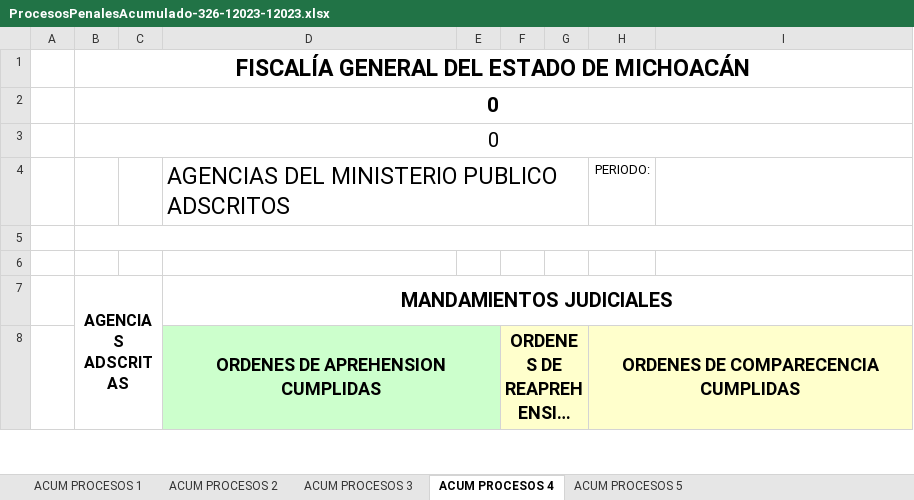
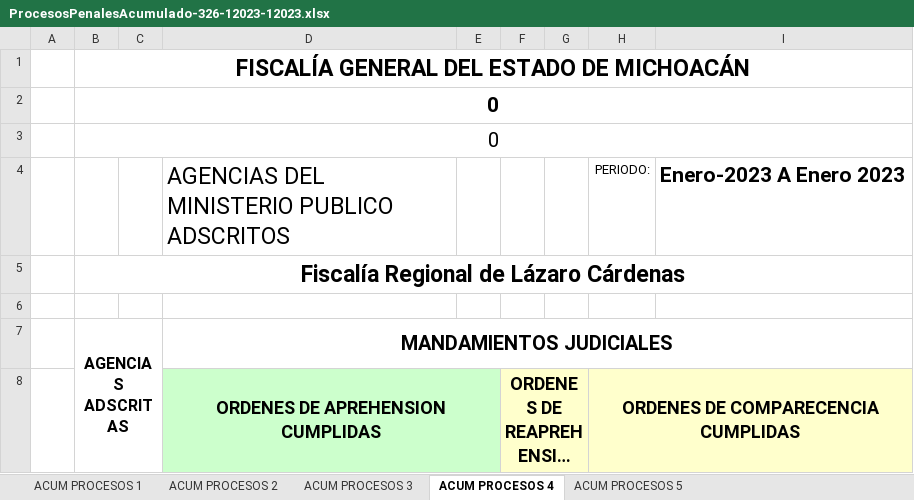
Before and after one commit to Proyectosdpe2020/sire, an Excel workbook: format/procesosPenales/downloadReportProcesosPenales/ProcesosPenalesAcumulado-326-12023-12023.xlsx, sheet ACUM PROCESOS 4, drawn as a sheet; only a part is shown; long unchanged cells end in …; values as stored, in another font and other column widths than the file's, no borders; charts and pictures not drawn; the diff names each change by its address in the sheet, - before the commit and + after, or states it on an @@ line.

```diff
--- a/format/procesosPenales/downloadReportProcesosPenales/ProcesosPenalesAcumulado-326-12023-12023.xlsx (sheet ACUM PROCESOS 4)
+++ b/format/procesosPenales/downloadReportProcesosPenales/ProcesosPenalesAcumulado-326-12023-12023.xlsx (sheet ACUM PROCESOS 4)
-I4: (empty)
+I4: Enero-2023 A Enero 2023
-B5: (empty)
+B5: Fiscalía Regional de Lázaro Cárdenas
```
Also changed, not shown: format/procesosPenales/downloadReportProcesosPenales/ProcesosPenalesAcumulado-118-12023-12023.xlsx, format/procesosPenales/downloadReportProcesosPenales/ProcesosPenalesAcumulado-244-12023-12023.xlsx, 16 other files.
